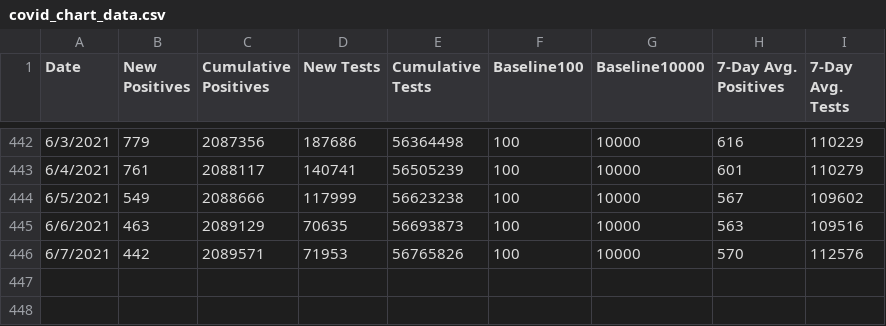
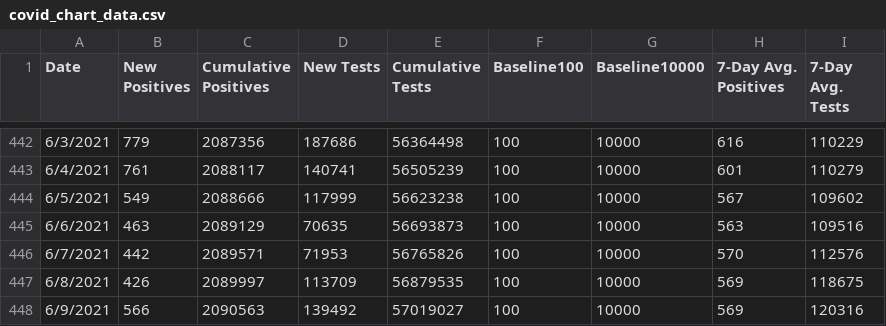
Before and after one commit to speedracer05/ETL-Project, a CSV file: resources/covid_chart_data.csv, drawn as a sheet; only a part is shown, gaps mark what is left out; the diff names each change by its address in the sheet, - before the commit and + after, or states it on an @@ line.

Commit message:
updated project write-up, updating data headers

```diff
--- a/resources/covid_chart_data.csv
+++ b/resources/covid_chart_data.csv
+row 447: 6/8/2021 | 426 | 2089997 | 113709 | 56879535 | 100 | 10000 | 569 | 118675
+row 448: 6/9/2021 | 566 | 2090563 | 139492 | 57019027 | 100 | 10000 | 569 | 120316
```
Also changed, not shown: 6 other files.
